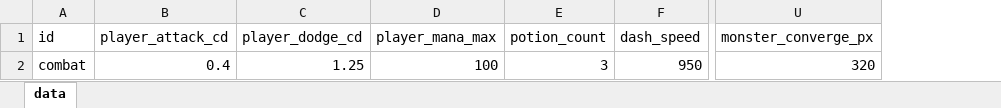
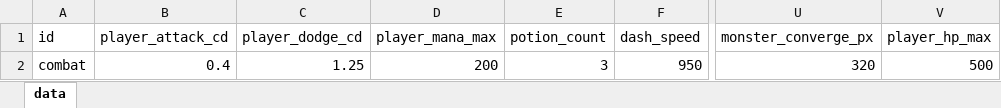
Before and after one commit to ColaSprite12138/zaohua, an Excel workbook: assets/resource/tables/combat_rule.xlsx, sheet data, drawn as a sheet; only a part is shown, gaps mark what is left out; values as stored, in another font and other column widths than the file's, no borders; the diff names each change by its address in the sheet, - before the commit and + after, or states it on an @@ line.

```diff
--- a/assets/resource/tables/combat_rule.xlsx (sheet data)
+++ b/assets/resource/tables/combat_rule.xlsx (sheet data)
+column V (player_hp_max), row 2: 500
-D2 (player_mana_max): 100
+D2 (player_mana_max): 200
```
Also changed, not shown: assets/resource/tables/consumable.xlsx, 18 other files.
